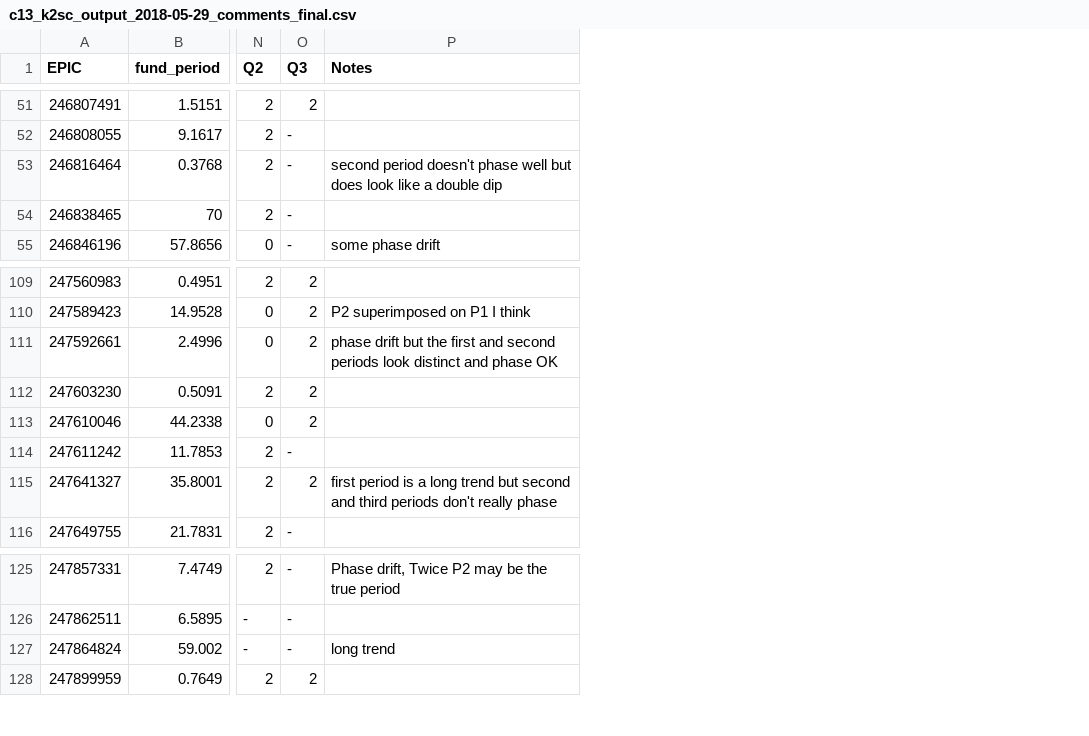
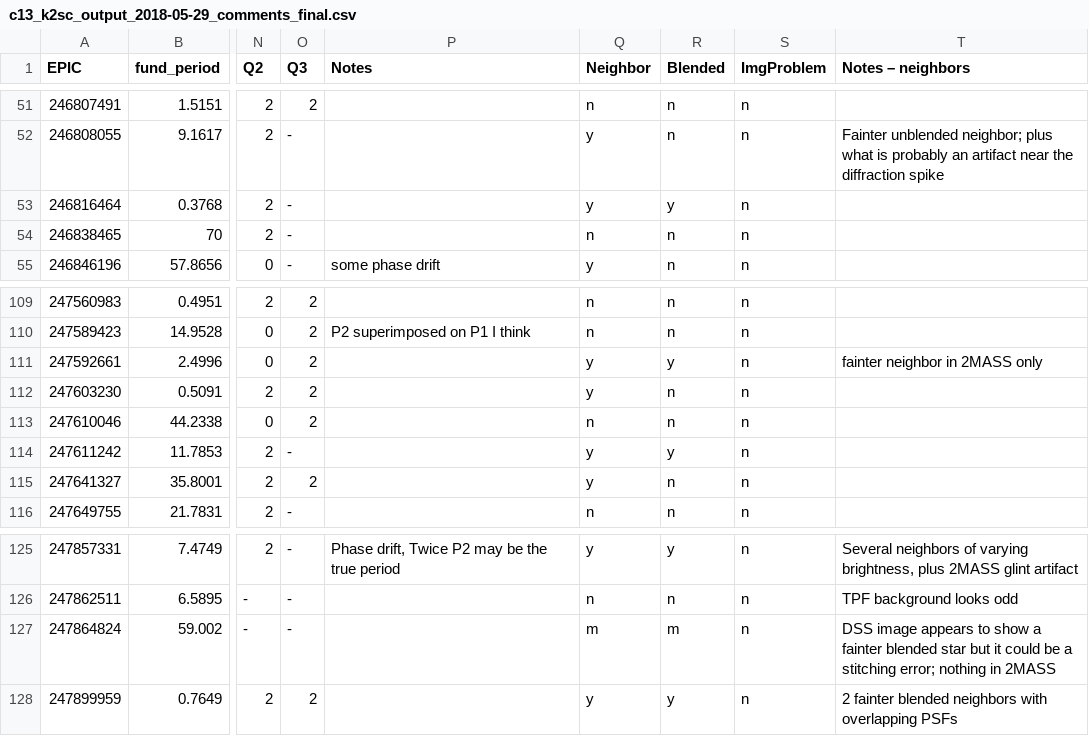
Before and after one commit to stephtdouglas/Hyades_C13, a CSV file: c13_tables/c13_k2sc_output_2018-05-29_comments_final.csv, drawn as a sheet; only a part is shown, gaps mark what is left out; the diff covers the shown part only; the diff names each change by its address in the sheet, - before the commit and + after, or states it on an @@ line.

Commit message:
Finished merging image notes

```diff
--- a/c13_tables/c13_k2sc_output_2018-05-29_comments_final.csv
+++ b/c13_tables/c13_k2sc_output_2018-05-29_comments_final.csv
+column Q (Neighbor), rows 51-55: n | y | y | n | y; rows 109-116: n | n | y | y | n | y | y | n; rows 125-128: y | n | m | y
+column R (Blended), rows 51-55: n | n | y | n | n; rows 109-116: n | n | y | n | n | y | n | n; rows 125-128: y | n | m | y
+column S (ImgProblem), rows 51-55: all n; rows 109-116: all n; rows 125-128: all n
+column T (Notes – neighbors), row 52: Fainter unblended neighbor; plus what is probably an artifact near the diffraction spike; row 111: fainter neighbor in 2MASS only; rows 125-128: Several neighbors of varying brightness, plus 2MASS glint artifact | TPF background looks odd | DSS image appears to show a fainter blended star but it could be a stitching error; nothing in 2MASS | 2 fainter blended neighbors with overlapping PSFs
-P53 (Notes): second period doesn't phase well but does look like a double dip
+P53 (Notes): (empty)
-P111 (Notes): phase drift but the first and second periods look distinct and phase OK
+P111 (Notes): (empty)
-P115 (Notes): first period is a long trend but second and third periods don't really phase
+P115 (Notes): (empty)
-P127 (Notes): long trend
+P127 (Notes): (empty)
```
Also changed, not shown: 6 edited cells elsewhere in this file, 1 other file.
